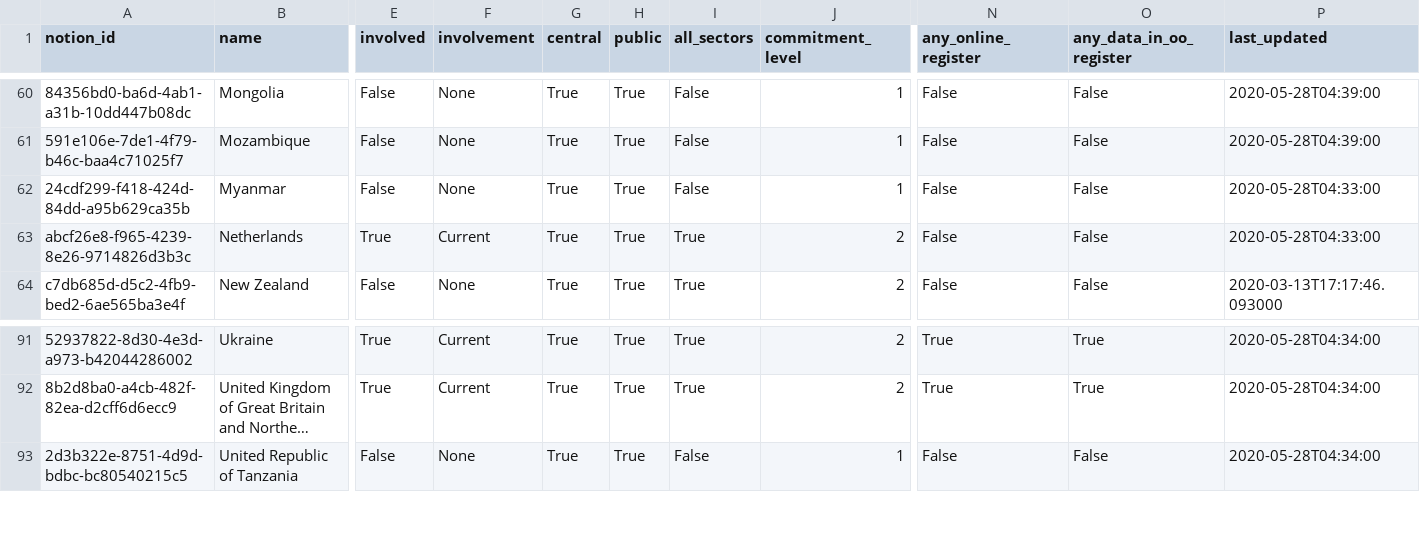
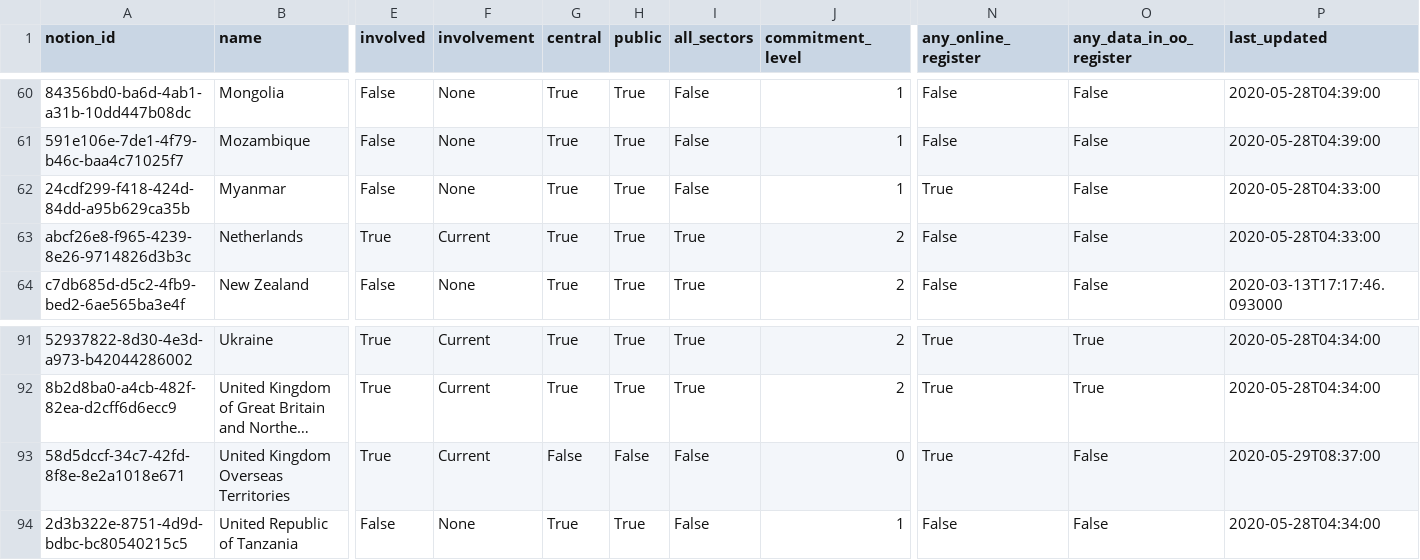
Before and after one commit to openownership/openownership.beta, a CSV file: _data/countries.csv, drawn as a sheet; only a part is shown, gaps mark what is left out; long unchanged cells end in …; rows hold the shown columns only; the diff names each change by its address in the sheet, - before the commit and + after, or states it on an @@ line.

```diff
--- a/_data/countries.csv
+++ b/_data/countries.csv
-N62 (any_online_register): False
+N62 (any_online_register): True
+row 93: 58d5dccf-34c7-42fd-8f8e-8e2a1018e671 | United Kingdom Overseas Territories | True | Current | False | False | False | 0 | True | False | 2020-05-29T08:37:00
```
Also changed, not shown: _data/regimes.csv.
